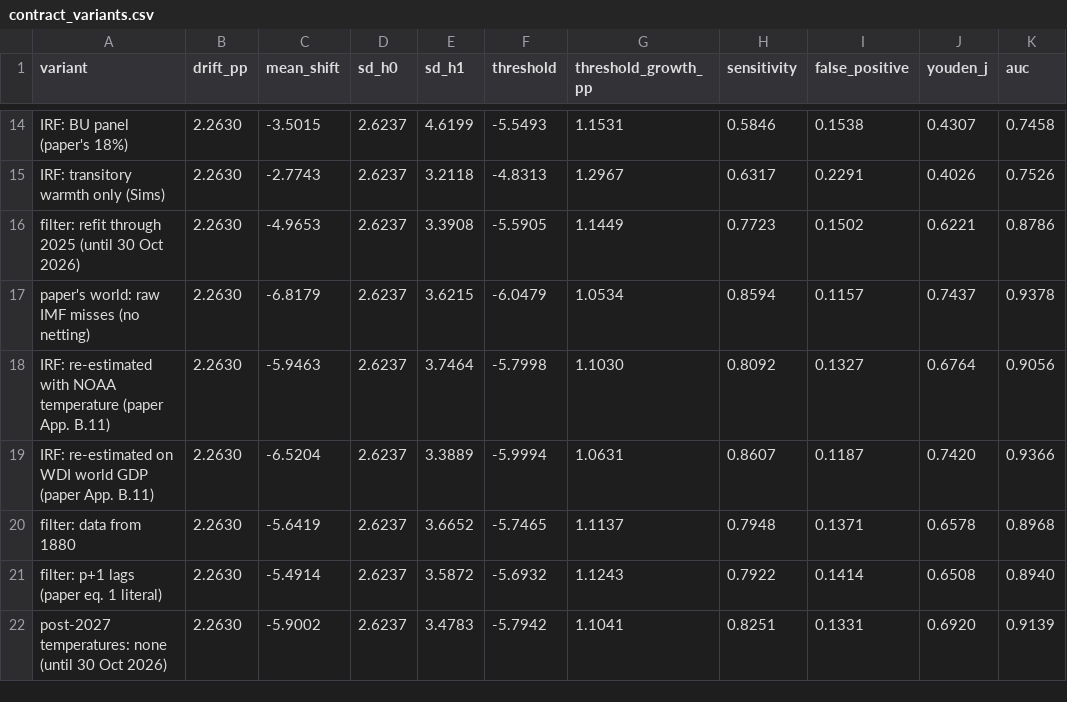
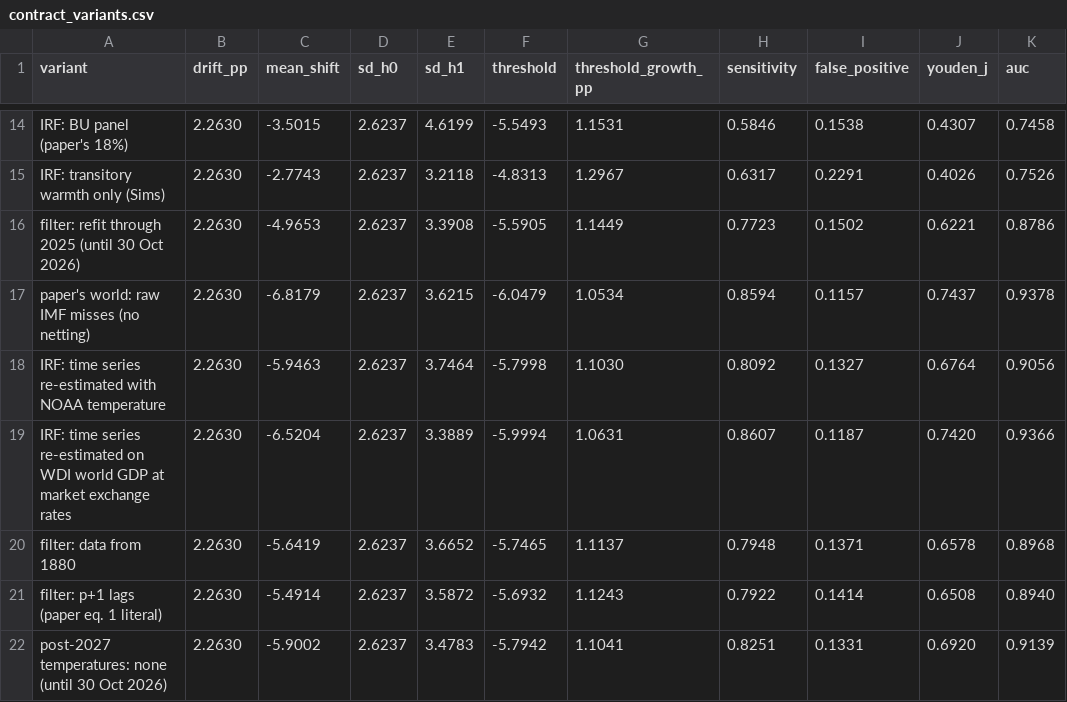
Before and after one commit to ptbrown31/climate-gdp-contract, a CSV file: outputs/contract_variants.csv, drawn as a sheet; only a part is shown, gaps mark what is left out; the diff names each change by its address in the sheet, - before the commit and + after, or states it on an @@ line.

```diff
--- a/outputs/contract_variants.csv
+++ b/outputs/contract_variants.csv
-A18 (variant): IRF: re-estimated with NOAA temperature (paper App. B.11)
+A18 (variant): IRF: time series re-estimated with NOAA temperature
-A19 (variant): IRF: re-estimated on WDI world GDP (paper App. B.11)
+A19 (variant): IRF: time series re-estimated on WDI world GDP at market exchange rates
```
Also changed, not shown: outputs/refresh_log.csv, outputs/sensitivity_table.csv, 9 other files.
